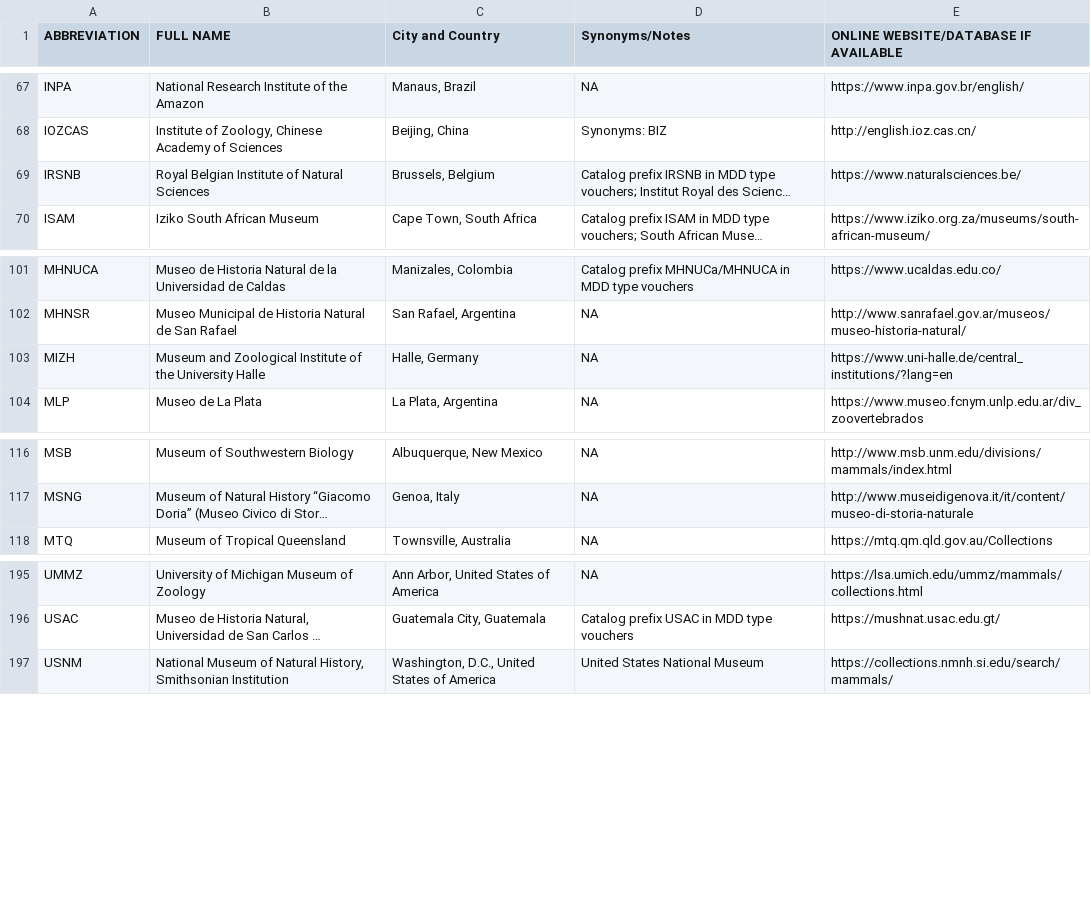
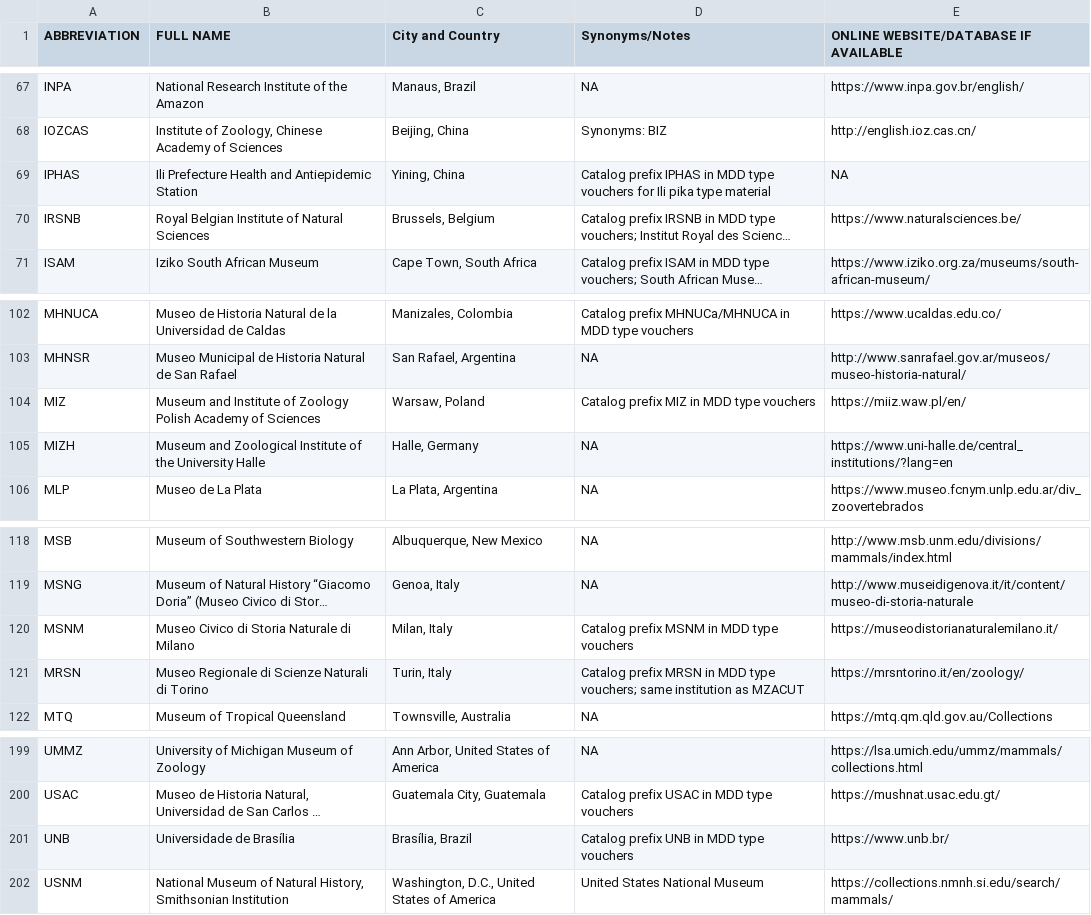
Before and after one commit to ulfboge/MDD, a CSV file: TypeSpecimenMetadata_v2.4.csv, drawn as a sheet; only a part is shown, gaps mark what is left out; long unchanged cells end in …; the diff names each change by its address in the sheet, - before the commit and + after, or states it on an @@ line.

```diff
--- a/TypeSpecimenMetadata_v2.4.csv
+++ b/TypeSpecimenMetadata_v2.4.csv
+row 69: IPHAS | Ili Prefecture Health and Antiepidemic Station | Yining, China | Catalog prefix IPHAS in MDD type vouchers for Ili pika type material | NA
+row 104: MIZ | Museum and Institute of Zoology Polish Academy of Sciences | Warsaw, Poland | Catalog prefix MIZ in MDD type vouchers | https://miiz.waw.pl/en/
+row 120: MSNM | Museo Civico di Storia Naturale di Milano | Milan, Italy | Catalog prefix MSNM in MDD type vouchers | https://museodistorianaturalemilano.it/
+row 121: MRSN | Museo Regionale di Scienze Naturali di Torino | Turin, Italy | Catalog prefix MRSN in MDD type vouchers; same institution as MZACUT | https://mrsntorino.it/en/zoology/
+row 201: UNB | Universidade de Brasília | Brasília, Brazil | Catalog prefix UNB in MDD type vouchers | https://www.unb.br/
```
Also changed, not shown: mdd_project/data/review/museum_completely_excluded_from_app.csv, mdd_project/data/review/museum_completely_excluded_prefix_counts.csv, 5 other files.
